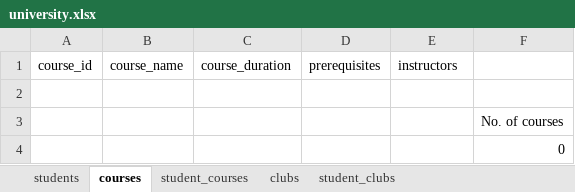
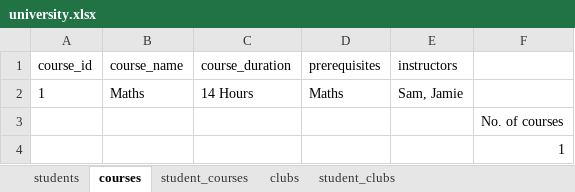
Before and after one commit to Hasith435/University-System, an Excel workbook: university.xlsx, sheet courses, drawn as a sheet; values as stored, in another font and other column widths than the file's, no borders; the diff names each change by its address in the sheet, - before the commit and + after, or states it on an @@ line.

```diff
--- a/university.xlsx (sheet courses)
+++ b/university.xlsx (sheet courses)
-row 2: (empty)
+row 2: 1 | Maths | 14 Hours | Maths | Sam, Jamie
-F4: 0
+F4: 1
```
Also changed, not shown: sheet students, sheet student_courses, 2 other files.
